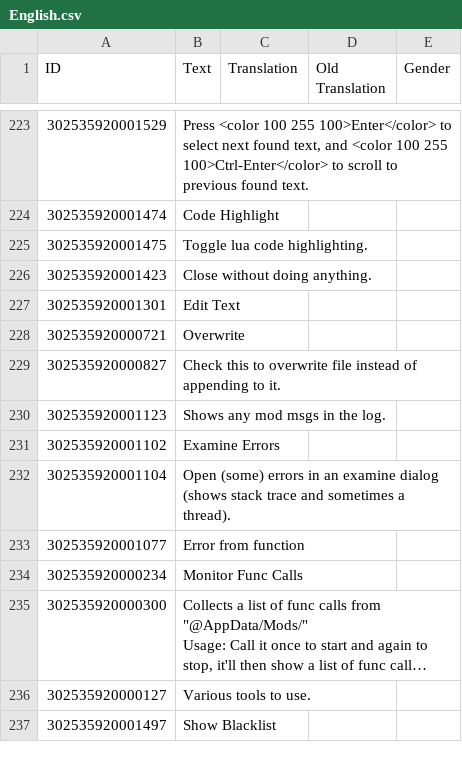
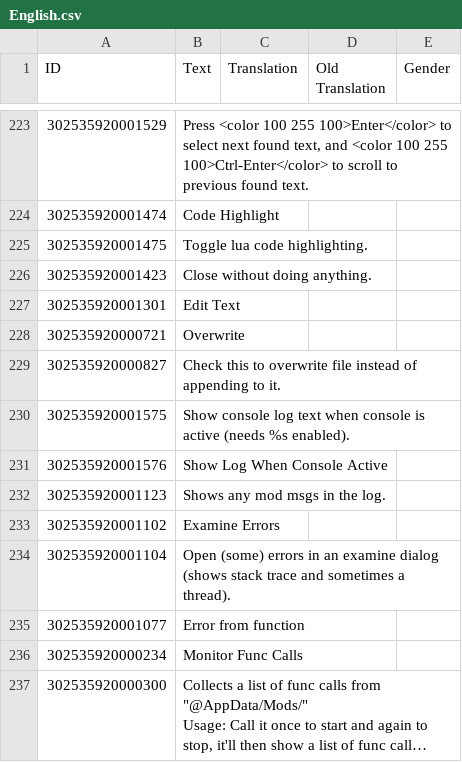
Before and after one commit to ChoGGi/SurvivingMars_CheatMods, a CSV file: ChoGGi's Library/Locales/English.csv, drawn as a sheet; only a part is shown, gaps mark what is left out; the shorter side is filled out with more unchanged rows; long unchanged cells end in …; the diff names each change by its address in the sheet, - before the commit and + after, or states it on an @@ line.

```diff
--- a/ChoGGi's Library/Locales/English.csv
+++ b/ChoGGi's Library/Locales/English.csv
+row 230: 302535920001575 | Show console log text when console is active (needs %s enabled).
+row 231: 302535920001576 | Show Log When Console Active
```
Also changed, not shown: 13 other files.
